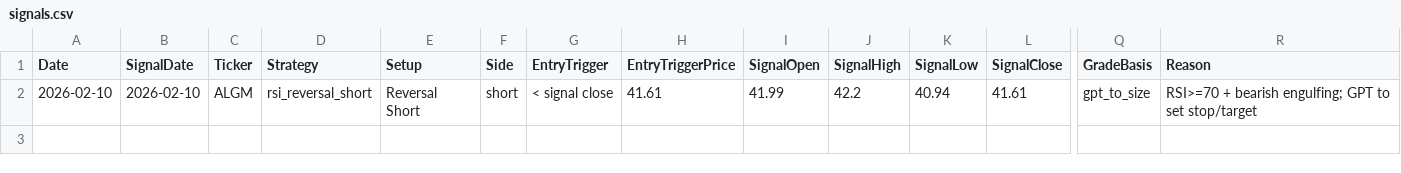
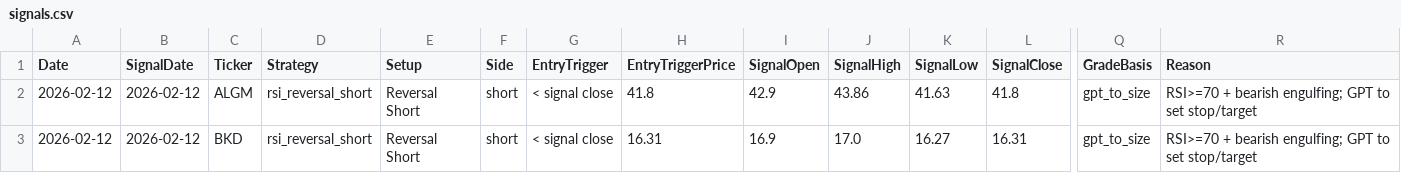
Before and after one commit to mpincus/Swing_Systems, a CSV file: docs/rsi_reversal_short/signals.csv, drawn as a sheet; only a part is shown, gaps mark what is left out; rows hold the shown columns only; the diff names each change by its address in the sheet, - before the commit and + after, or states it on an @@ line.

```diff
--- a/docs/rsi_reversal_short/signals.csv
+++ b/docs/rsi_reversal_short/signals.csv
-A2 (Date): 2026-02-10
+A2 (Date): 2026-02-12
-B2 (SignalDate): 2026-02-10
+B2 (SignalDate): 2026-02-12
-H2 (EntryTriggerPrice): 41.61
+H2 (EntryTriggerPrice): 41.8
-I2 (SignalOpen): 41.99
+I2 (SignalOpen): 42.9
-J2 (SignalHigh): 42.2
+J2 (SignalHigh): 43.86
-K2 (SignalLow): 40.94
+K2 (SignalLow): 41.63
-L2 (SignalClose): 41.61
+L2 (SignalClose): 41.8
+row 3: 2026-02-12 | 2026-02-12 | BKD | rsi_reversal_short | Reversal Short | short | < signal close | 16.31 | 16.9 | 17.0 | 16.27 | 16.31 | gpt_to_size | RSI>=70 + bearish engulfing; GPT to set stop/target
```
Also changed, not shown: data/watchlists/rsi_reversal_long.csv, data/watchlists/rsi_reversal_short.csv, 29 other files.
